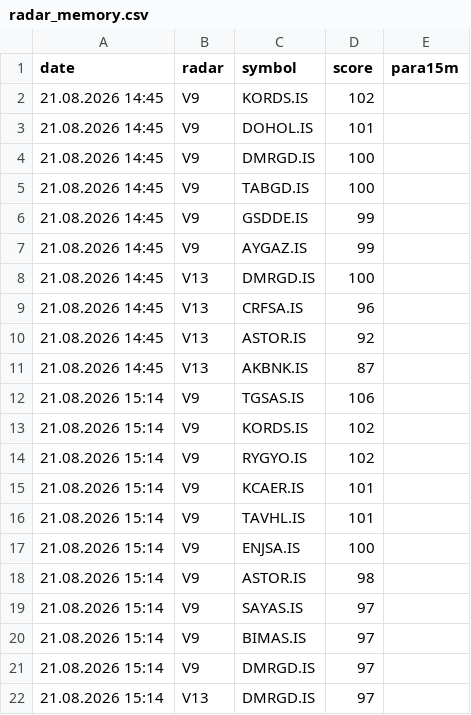
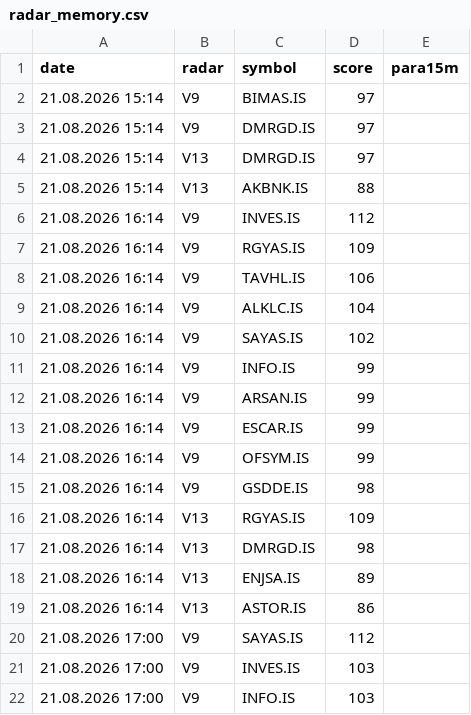
Before and after one commit to gokhan-bist-radar/gokhan-bist-radar, a CSV file: radar_memory.csv, drawn as a sheet; only a part is shown; the shorter side is filled out with more unchanged rows; removed rows and columns are numbered as before the commit, all else as after; the diff covers the shown part only; the diff names each change by its address in the sheet, - before the commit and + after, or states it on an @@ line.

```diff
--- a/radar_memory.csv
+++ b/radar_memory.csv
-row 2: 21.08.2026 14:45 | V9 | KORDS.IS | 102
-row 3: 21.08.2026 14:45 | V9 | DOHOL.IS | 101
-row 4: 21.08.2026 14:45 | V9 | DMRGD.IS | 100
-row 5: 21.08.2026 14:45 | V9 | TABGD.IS | 100
-row 6: 21.08.2026 14:45 | V9 | GSDDE.IS | 99
-row 7: 21.08.2026 14:45 | V9 | AYGAZ.IS | 99
-row 8: 21.08.2026 14:45 | V13 | DMRGD.IS | 100
-row 9: 21.08.2026 14:45 | V13 | CRFSA.IS | 96
-row 10: 21.08.2026 14:45 | V13 | ASTOR.IS | 92
-row 11: 21.08.2026 14:45 | V13 | AKBNK.IS | 87
-row 12: 21.08.2026 15:14 | V9 | TGSAS.IS | 106
-row 13: 21.08.2026 15:14 | V9 | KORDS.IS | 102
-row 14: 21.08.2026 15:14 | V9 | RYGYO.IS | 102
-row 15: 21.08.2026 15:14 | V9 | KCAER.IS | 101
-row 16: 21.08.2026 15:14 | V9 | TAVHL.IS | 101
-row 17: 21.08.2026 15:14 | V9 | ENJSA.IS | 100
-row 18: 21.08.2026 15:14 | V9 | ASTOR.IS | 98
-row 19: 21.08.2026 15:14 | V9 | SAYAS.IS | 97
```
Also changed, not shown: 13 added rows elsewhere in this file, radar_performance.csv, radar_signals.csv.
